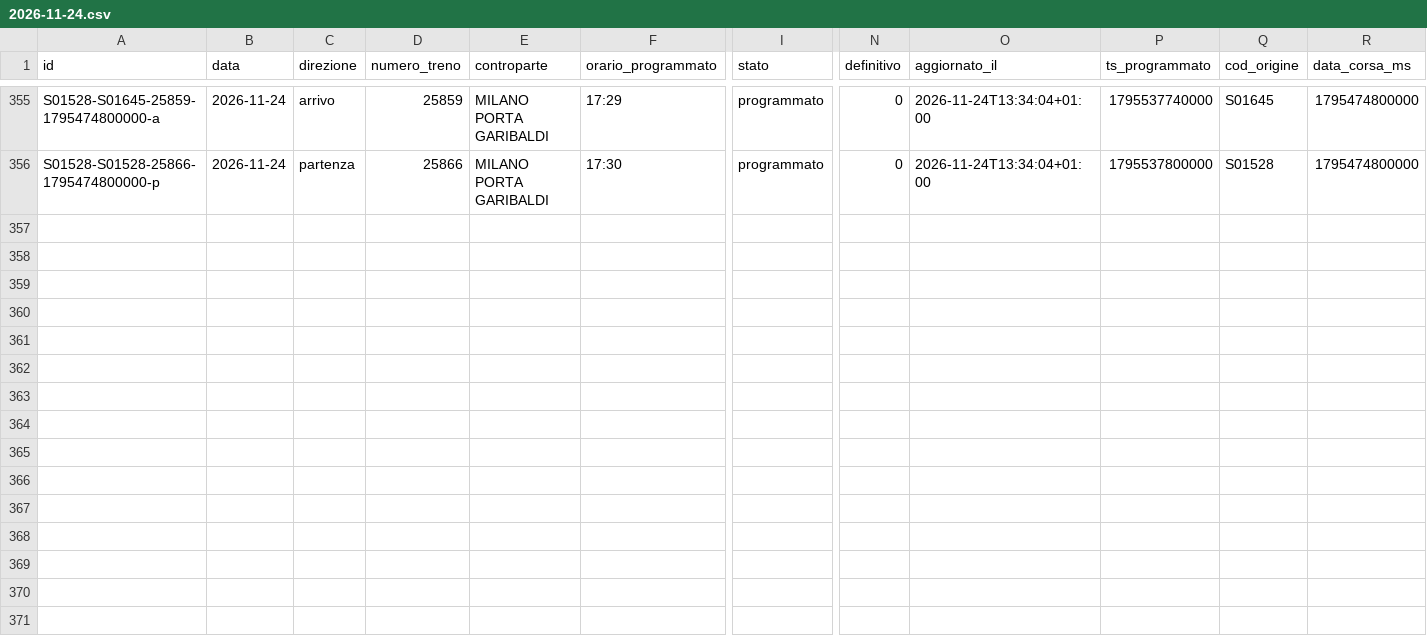
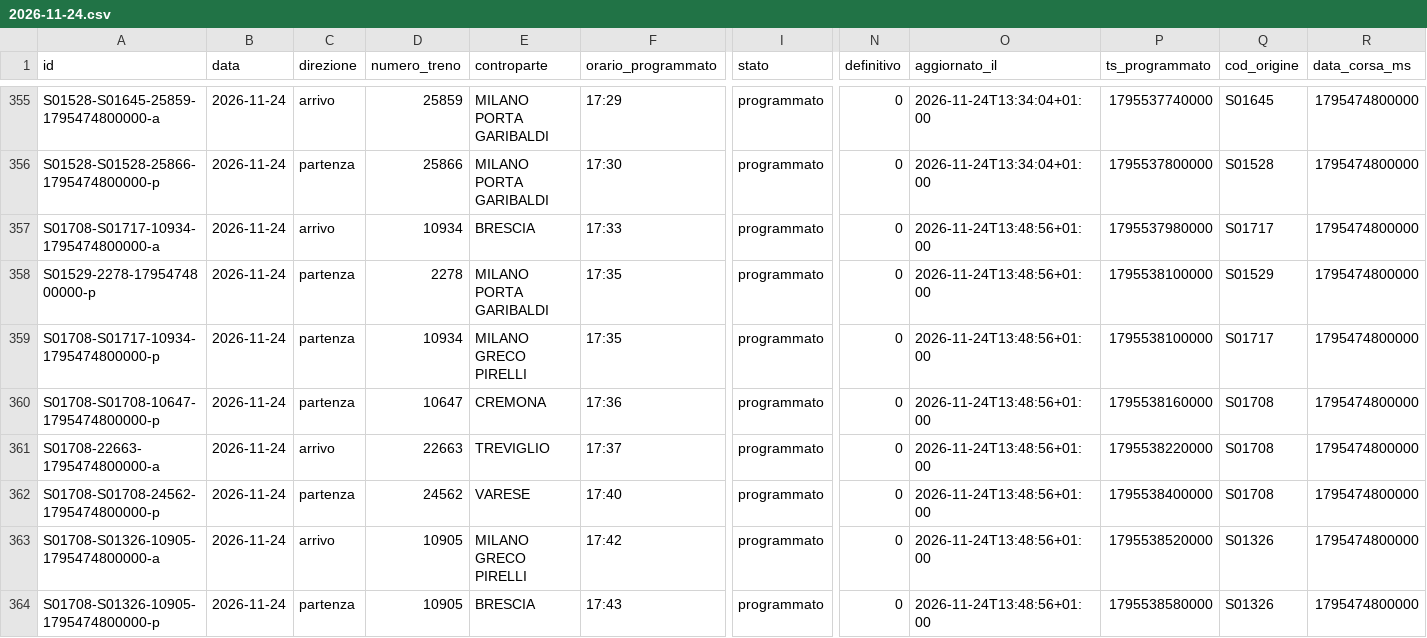
Before and after one commit to lucabonzanni/monitor-treni-bergamo, a CSV file: docs/dati/corse/2026-11-24.csv, drawn as a sheet; only a part is shown, gaps mark what is left out; rows hold the shown columns only; the diff covers the shown part only; the diff names each change by its address in the sheet, - before the commit and + after, or states it on an @@ line.

```diff
--- a/docs/dati/corse/2026-11-24.csv
+++ b/docs/dati/corse/2026-11-24.csv
+row 357: S01708-S01717-10934-1795474800000-a | 2026-11-24 | arrivo | 10934 | BRESCIA | 17:33 | programmato | 0 | 2026-11-24T13:48:56+01:00 | 1795537980000 | S01717 | 1795474800000
+row 358: S01529-2278-1795474800000-p | 2026-11-24 | partenza | 2278 | MILANO PORTA GARIBALDI | 17:35 | programmato | 0 | 2026-11-24T13:48:56+01:00 | 1795538100000 | S01529 | 1795474800000
+row 359: S01708-S01717-10934-1795474800000-p | 2026-11-24 | partenza | 10934 | MILANO GRECO PIRELLI | 17:35 | programmato | 0 | 2026-11-24T13:48:56+01:00 | 1795538100000 | S01717 | 1795474800000
+row 360: S01708-S01708-10647-1795474800000-p | 2026-11-24 | partenza | 10647 | CREMONA | 17:36 | programmato | 0 | 2026-11-24T13:48:56+01:00 | 1795538160000 | S01708 | 1795474800000
+row 361: S01708-22663-1795474800000-a | 2026-11-24 | arrivo | 22663 | TREVIGLIO | 17:37 | programmato | 0 | 2026-11-24T13:48:56+01:00 | 1795538220000 | S01708 | 1795474800000
+row 362: S01708-S01708-24562-1795474800000-p | 2026-11-24 | partenza | 24562 | VARESE | 17:40 | programmato | 0 | 2026-11-24T13:48:56+01:00 | 1795538400000 | S01708 | 1795474800000
+row 363: S01708-S01326-10905-1795474800000-a | 2026-11-24 | arrivo | 10905 | MILANO GRECO PIRELLI | 17:42 | programmato | 0 | 2026-11-24T13:48:56+01:00 | 1795538520000 | S01326 | 1795474800000
+row 364: S01708-S01326-10905-1795474800000-p | 2026-11-24 | partenza | 10905 | BRESCIA | 17:43 | programmato | 0 | 2026-11-24T13:48:56+01:00 | 1795538580000 | S01326 | 1795474800000
```
Also changed, not shown: 70 edited cells elsewhere in this file, docs/dati/corse_complete.csv, 2 other files.
